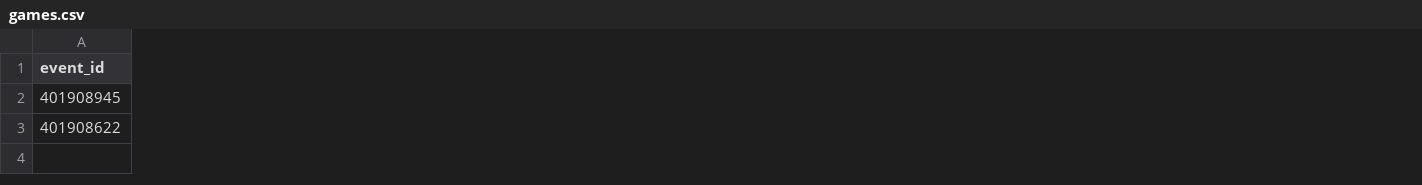
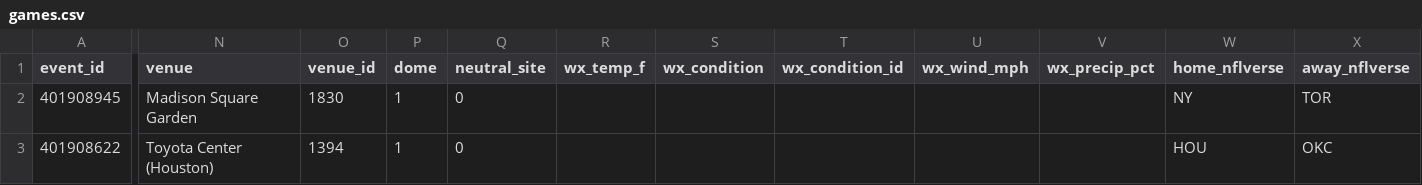
Before and after one commit to RA5397/nba-feed, a CSV file: feed/out/2026-10-15/games.csv, drawn as a sheet; only a part is shown, gaps mark what is left out; the diff covers the shown part only; the diff names each change by its address in the sheet, - before the commit and + after, or states it on an @@ line.

```diff
--- a/feed/out/2026-10-15/games.csv
+++ b/feed/out/2026-10-15/games.csv
+column N (venue), rows 2-3: Madison Square Garden | Toyota Center (Houston)
+column O (venue_id), rows 2-3: 1830 | 1394
+column P (dome), rows 2-3: 1 | 1
+column Q (neutral_site), rows 2-3: 0 | 0
+column R (wx_temp_f), empty
+column S (wx_condition), empty
+column T (wx_condition_id), empty
+column U (wx_wind_mph), empty
+column V (wx_precip_pct), empty
+column W (home_nflverse), rows 2-3: NY | HOU
+column X (away_nflverse), rows 2-3: TOR | OKC
```
Also changed, not shown: 16 edited cells elsewhere in this file, feed/out/2026-10-15/injuries.csv, 7 other files.
